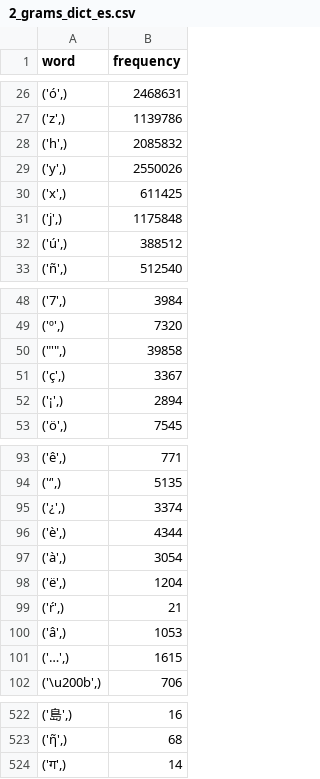
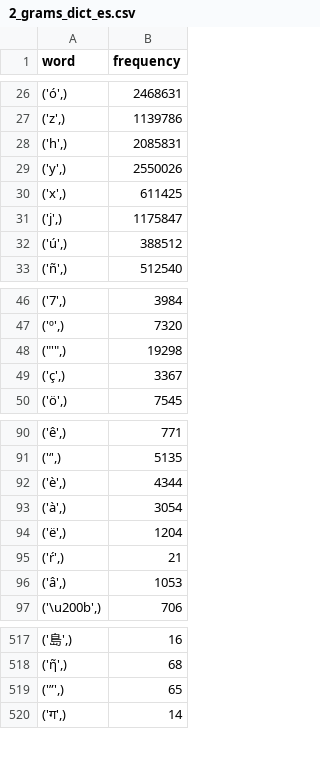
Before and after one commit to RalleGr/msc-code-switching, a CSV file: dictionaries/character-level/2_grams_dict_es.csv, drawn as a sheet; only a part is shown, gaps mark what is left out; removed rows and columns are numbered as before the commit, all else as after; the diff covers the shown part only; the diff names each change by its address in the sheet, - before the commit and + after, or states it on an @@ line.

```diff
--- a/dictionaries/character-level/2_grams_dict_es.csv
+++ b/dictionaries/character-level/2_grams_dict_es.csv
-B28 (frequency): 2085832
+B28 (frequency): 2085831
-B31 (frequency): 1175848
+B31 (frequency): 1175847
-B48 (frequency): 39858
+B48 (frequency): 19298
-row 52: ('¡',) | 2894
-row 95: ('¿',) | 3374
-row 101: ('…',) | 1615
+row 519: ('”',) | 65
```
Also changed, not shown: 9 added rows, 19 removed rows and 10 edited cells elsewhere in this file, dictionaries/character-level/2_grams_dict_en.csv, 19 other files.
